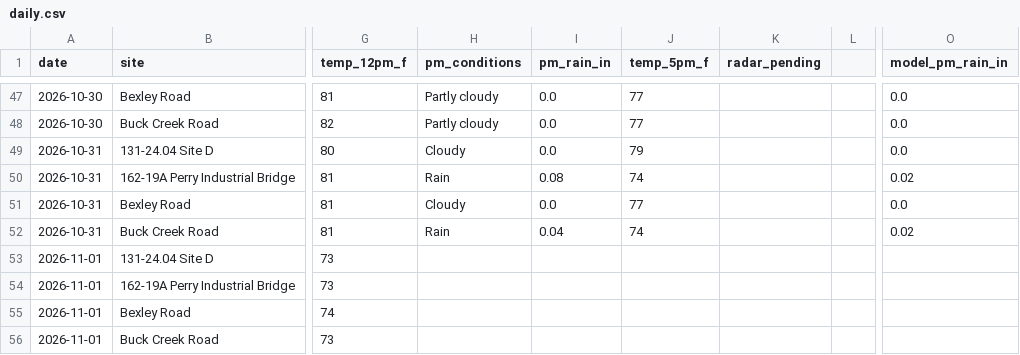
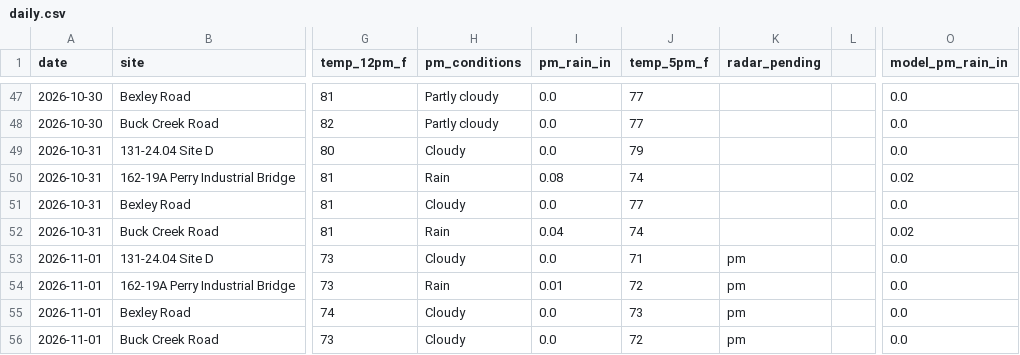
Before and after one commit to chazbreaux/twajobsiteweather, a CSV file: data/daily.csv, drawn as a sheet; only a part is shown, gaps mark what is left out; the diff names each change by its address in the sheet, - before the commit and + after, or states it on an @@ line.

```diff
--- a/data/daily.csv
+++ b/data/daily.csv
-H53 (pm_conditions): (empty)
+H53 (pm_conditions): Cloudy
-I53 (pm_rain_in): (empty)
+I53 (pm_rain_in): 0.0
-J53 (temp_5pm_f): (empty)
+J53 (temp_5pm_f): 71
-K53:K56 (radar_pending): (empty)
+K53:K56 (radar_pending): pm
-O53:O56 (model_pm_rain_in): (empty)
+O53:O56 (model_pm_rain_in): 0.0
-H54 (pm_conditions): (empty)
+H54 (pm_conditions): Rain
-I54 (pm_rain_in): (empty)
+I54 (pm_rain_in): 0.01
-J54 (temp_5pm_f): (empty)
+J54 (temp_5pm_f): 72
-H55:H56 (pm_conditions): (empty)
+H55:H56 (pm_conditions): Cloudy
-I55:I56 (pm_rain_in): (empty)
+I55:I56 (pm_rain_in): 0.0
-J55 (temp_5pm_f): (empty)
+J55 (temp_5pm_f): 73
-J56 (temp_5pm_f): (empty)
+J56 (temp_5pm_f): 72
```
Also changed, not shown: 1 other file.
